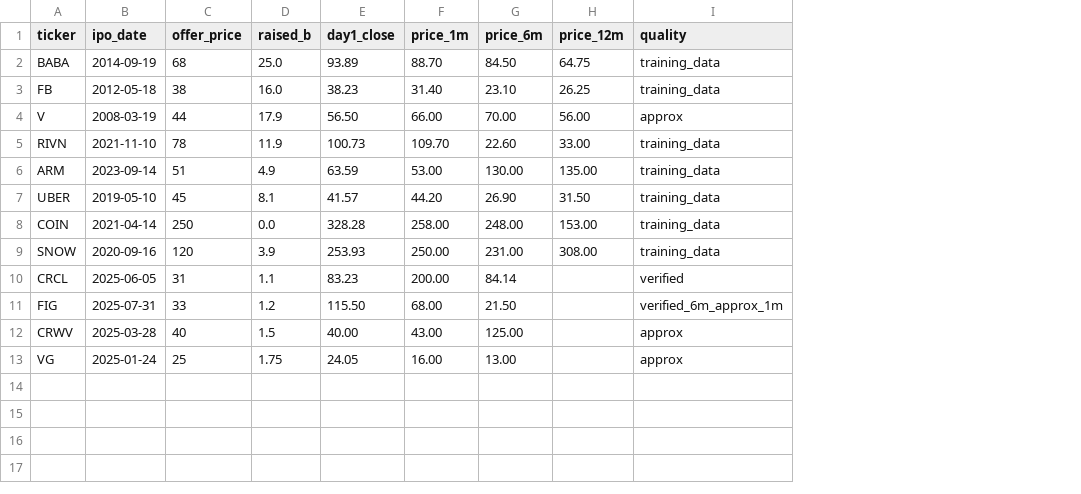
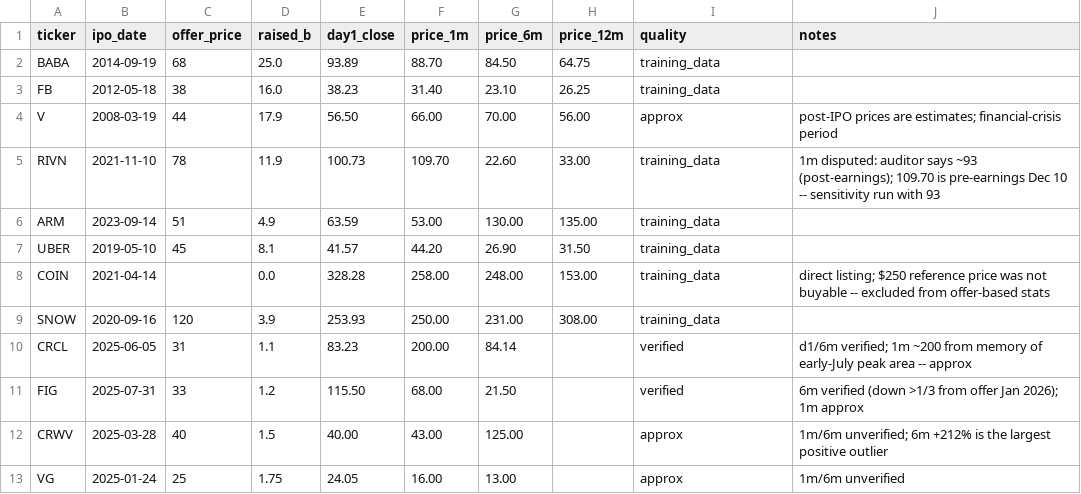
Before and after one commit to krak3n84/general-purpose-agent-quickstart, a CSV file: analysis/spcx-backtest/data/mega_ipo_comparables.csv, drawn as a sheet; the diff names each change by its address in the sheet, - before the commit and + after, or states it on an @@ line.

```diff
--- a/analysis/spcx-backtest/data/mega_ipo_comparables.csv
+++ b/analysis/spcx-backtest/data/mega_ipo_comparables.csv
+column J (notes), rows 4-13: post-IPO prices are estimates; financial-crisis period | 1m disputed: auditor says ~93 (post-earnings); 109.70 is pre-earnings Dec 10 -- sensitivity run with 93 |  |  | direct listing; $250 reference price was not buyable -- excluded from offer-based stats |  | d1/6m verified; 1m ~200 from memory of early-July peak area -- approx | 6m verified (down >1/3 from offer Jan 2026); 1m approx | 1m/6m unverified; 6m +212% is the largest positive outlier | 1m/6m unverified
-C8 (offer_price): 250
+C8 (offer_price): (empty)
-I11 (quality): verified_6m_approx_1m
+I11 (quality): verified
```
Also changed, not shown: analysis/spcx-backtest/data/spacex_private_marks.csv, 5 other files.
